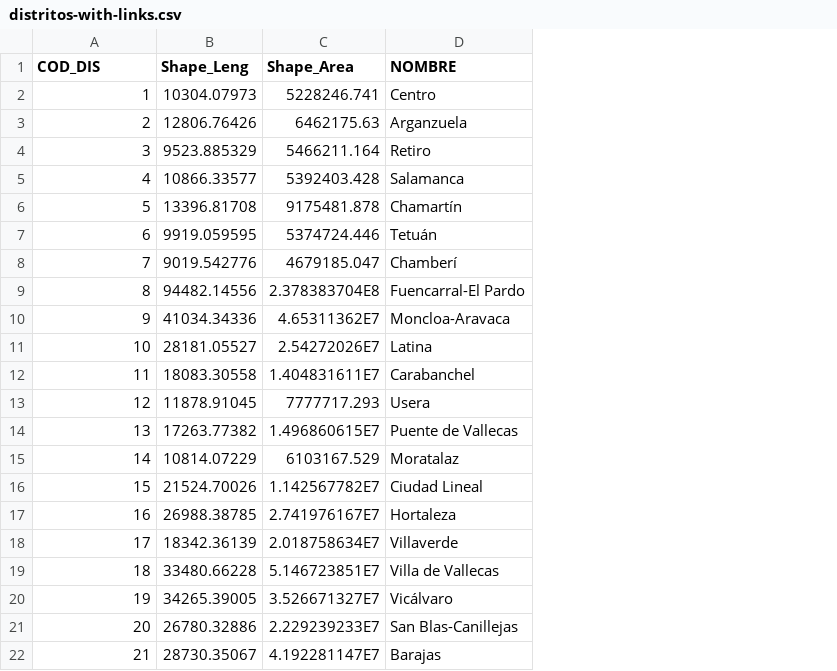
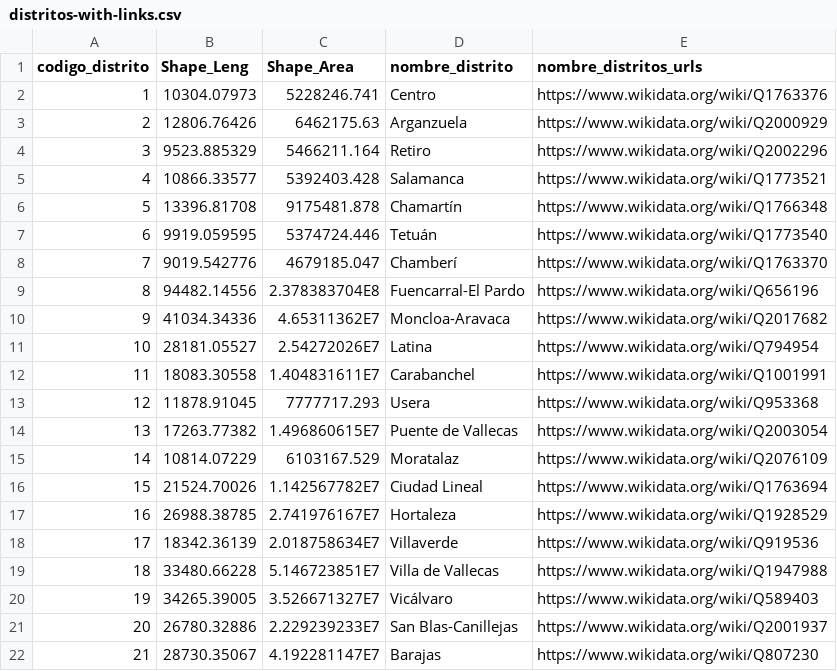
Before and after one commit to FacultadInformatica-LinkedData/Curso2024-2025-ODKG, a CSV file: HandsOn/Group08/csv/distritos-with-links.csv, drawn as a sheet; the diff names each change by its address in the sheet, - before the commit and + after, or states it on an @@ line.

Commit message:
Add files via upload

```diff
--- a/HandsOn/Group08/csv/distritos-with-links.csv
+++ b/HandsOn/Group08/csv/distritos-with-links.csv
+column E (nombre_distritos_urls), rows 2-22: https://www.wikidata.org/wiki/Q1763376 | https://www.wikidata.org/wiki/Q2000929 | https://www.wikidata.org/wiki/Q2002296 | https://www.wikidata.org/wiki/Q1773521 | https://www.wikidata.org/wiki/Q1766348 | https://www.wikidata.org/wiki/Q1773540 | https://www.wikidata.org/wiki/Q1763370 | https://www.wikidata.org/wiki/Q656196 | https://www.wikidata.org/wiki/Q2017682 | https://www.wikidata.org/wiki/Q794954 | https://www.wikidata.org/wiki/Q1001991 | https://www.wikidata.org/wiki/Q953368 | https://www.wikidata.org/wiki/Q2003054 | https://www.wikidata.org/wiki/Q2076109 | https://www.wikidata.org/wiki/Q1763694 | https://www.wikidata.org/wiki/Q1928529 | https://www.wikidata.org/wiki/Q919536 | https://www.wikidata.org/wiki/Q1947988 | https://www.wikidata.org/wiki/Q589403 | https://www.wikidata.org/wiki/Q2001937 | https://www.wikidata.org/wiki/Q807230
-A1: COD_DIS
+A1: codigo_distrito
-D1: NOMBRE
+D1: nombre_distrito
```
